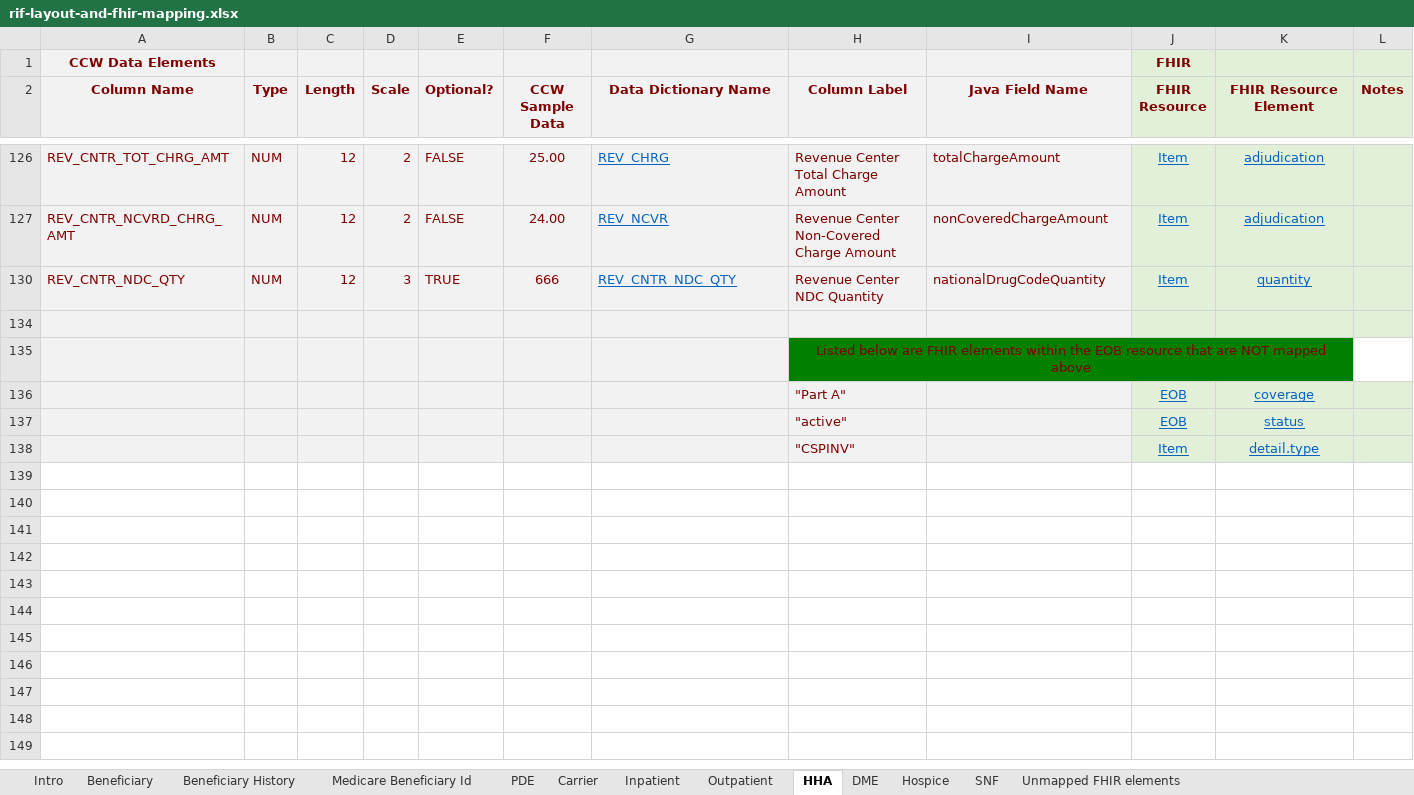
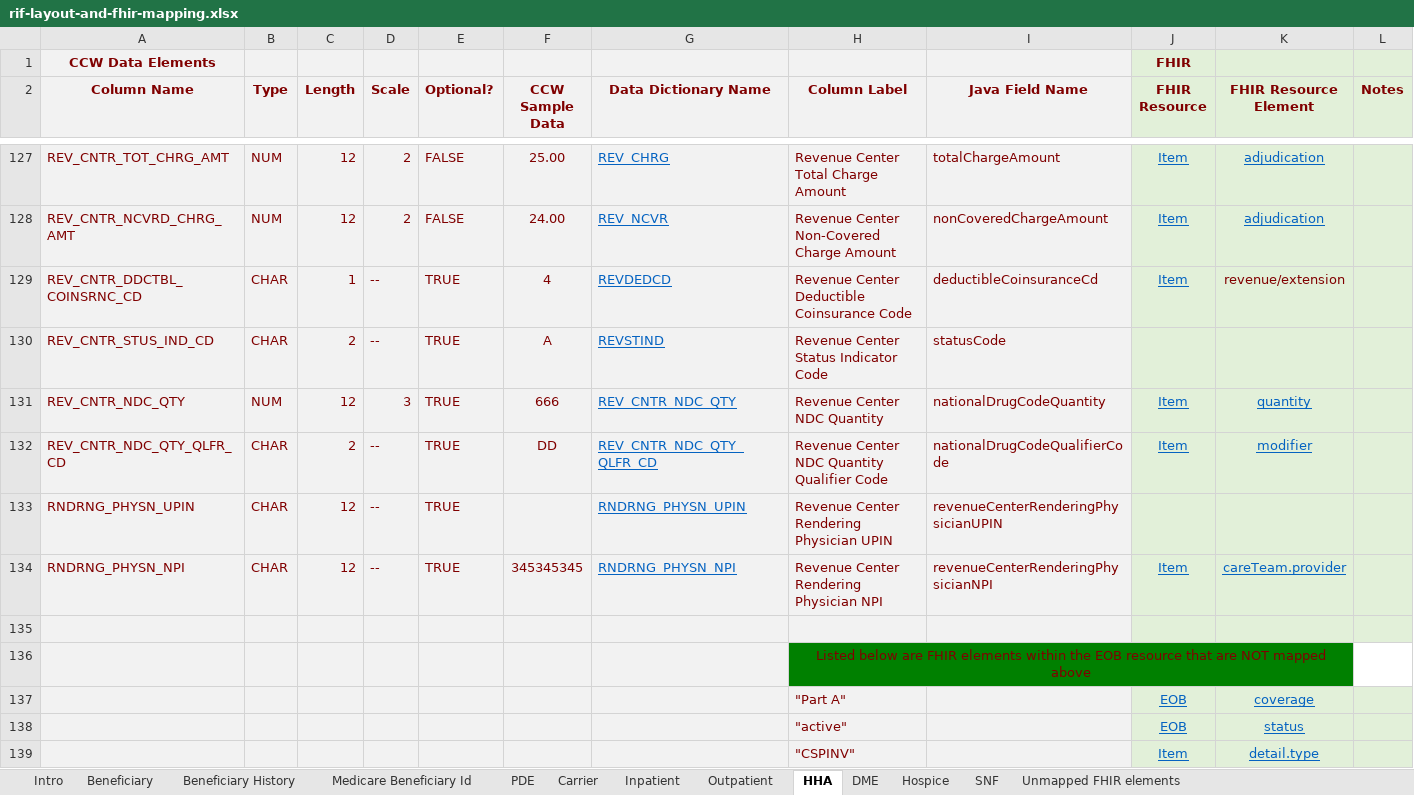
Before and after one commit to CMSgov/beneficiary-fhir-data, an Excel workbook: apps/bfd-model/bfd-model-rif/src/main/java/gov/cms/bfd/model/rif/rif-layout-and-fhir-mapping.xlsx, sheet HHA, drawn as a sheet; only a part is shown, gaps mark what is left out; values as stored, in another font and other column widths than the file's, no borders; the diff covers the shown part only; the diff names each change by its address in the sheet, - before the commit and + after, or states it on an @@ line.

Commit message:
fixups for latest CCW changes

```diff
--- a/apps/bfd-model/bfd-model-rif/src/main/java/gov/cms/bfd/model/rif/rif-layout-and-fhir-mapping.xlsx (sheet HHA)
+++ b/apps/bfd-model/bfd-model-rif/src/main/java/gov/cms/bfd/model/rif/rif-layout-and-fhir-mapping.xlsx (sheet HHA)
@@ row 129 unhidden: REV_CNTR_DDCTBL_COINSRNC_CD | CHAR | 1 | -- | TRUE | 4 | REVDEDCD | Revenue Center Deductible Coinsurance Code | deductibleCoinsuranceCd | Item | revenue/extension @@
@@ row 130 unhidden: REV_CNTR_STUS_IND_CD | CHAR | 2 | -- | TRUE | A | REVSTIND | Revenue Center Status Indicator Code | statusCode @@
@@ row 132 unhidden: REV_CNTR_NDC_QTY_QLFR_CD | CHAR | 2 | -- | TRUE | DD | REV_CNTR_NDC_QTY_QLFR_CD | Revenue Center NDC Quantity Qualifier Code | nationalDrugCodeQualifierCode | Item | modifier @@
@@ row 133 unhidden: RNDRNG_PHYSN_UPIN | CHAR | 12 | -- | TRUE |  | RNDRNG_PHYSN_UPIN | Revenue Center Rendering Physician UPIN | revenueCenterRenderingPhysicianUPIN @@
@@ row 134 unhidden: RNDRNG_PHYSN_NPI | CHAR | 12 | -- | TRUE | 345345345 | RNDRNG_PHYSN_NPI | Revenue Center Rendering Physician NPI | revenueCenterRenderingPhysicianNPI | Item | careTeam.provider @@
```
Also changed, not shown: 1 added row and 116 hidden or unhidden rows elsewhere in this sheet, sheet Carrier, sheet Hospice.
